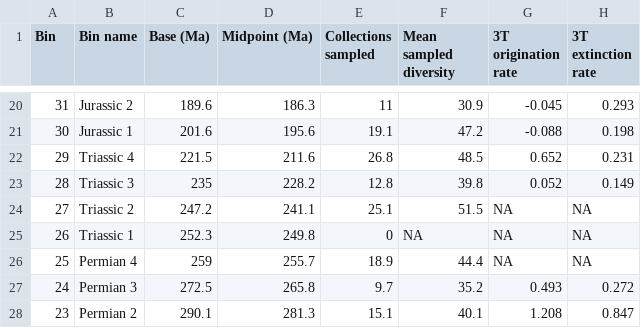
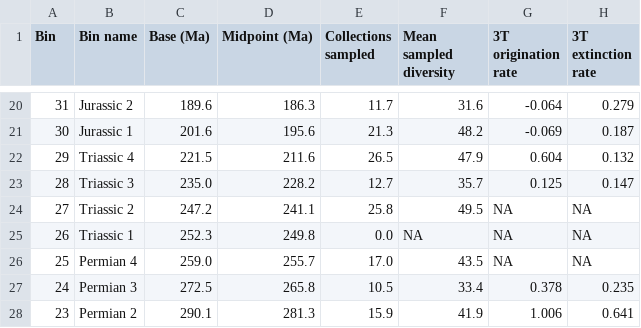
Before and after one commit to mclapham/insect_div, a CSV file: data/fam_div_notamber.csv, drawn as a sheet; only a part is shown, gaps mark what is left out; the diff covers the shown part only.

```diff
--- a/data/fam_div_notamber.csv
+++ b/data/fam_div_notamber.csv
@@ -20,9 +20,9 @@ Bin,Bin name,Base (Ma),Midpoint (Ma),Collections sampled,Mean sampled diversity,
-31,Jurassic 2,189.6,186.3,11,30.9,-0.045,0.293
-30,Jurassic 1,201.6,195.6,19.1,47.2,-0.088,0.198
-29,Triassic 4,221.5,211.6,26.8,48.5,0.652,0.231
-28,Triassic 3,235,228.2,12.8,39.8,0.052,0.149
-27,Triassic 2,247.2,241.1,25.1,51.5,NA,NA
-26,Triassic 1,252.3,249.8,0,NA,NA,NA
-25,Permian 4,259,255.7,18.9,44.4,NA,NA
-24,Permian 3,272.5,265.8,9.7,35.2,0.493,0.272
-23,Permian 2,290.1,281.3,15.1,40.1,1.208,0.847
+31,Jurassic 2,189.6,186.3,11.7,31.6,-0.064,0.279
+30,Jurassic 1,201.6,195.6,21.3,48.2,-0.069,0.187
+29,Triassic 4,221.5,211.6,26.5,47.9,0.604,0.132
+28,Triassic 3,235.0,228.2,12.7,35.7,0.125,0.147
+27,Triassic 2,247.2,241.1,25.8,49.5,NA,NA
+26,Triassic 1,252.3,249.8,0.0,NA,NA,NA
+25,Permian 4,259.0,255.7,17.0,43.5,NA,NA
+24,Permian 3,272.5,265.8,10.5,33.4,0.378,0.235
+23,Permian 2,290.1,281.3,15.9,41.9,1.006,0.641
```
Also changed, not shown: 71 edited cells elsewhere in this file.
